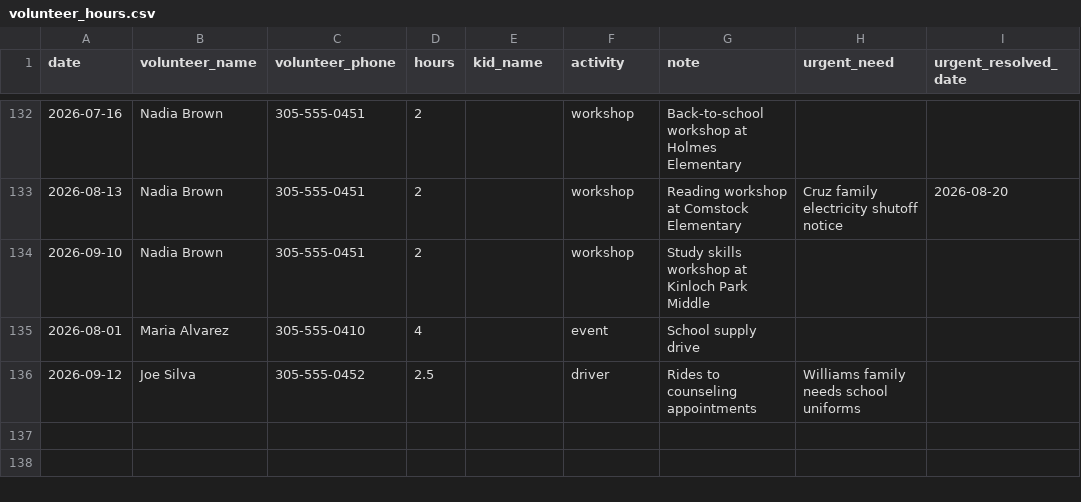
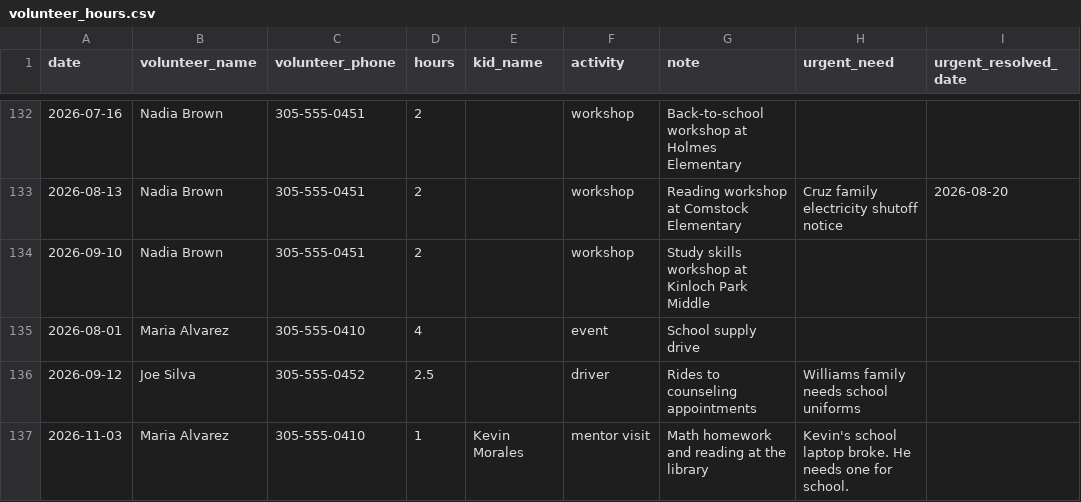
Before and after one commit to ethanpierce/donor-engagement-2026, a CSV file: demo-data/volunteer_hours.csv, drawn as a sheet; only a part is shown, gaps mark what is left out.

```diff
--- a/demo-data/volunteer_hours.csv
+++ b/demo-data/volunteer_hours.csv
@@ -136 +136,2 @@ date,volunteer_name,volunteer_phone,hours,kid_name,activity,note,urgent_need,urg
 2026-09-12,Joe Silva,305-555-0452,2.5,,driver,Rides to counseling appointments,Williams family needs school uniforms,
+2026-11-03,Maria Alvarez,305-555-0410,1,Kevin Morales,mentor visit,Math homework and reading at the library,Kevin's school laptop broke. He needs one for school.,
```
Also changed, not shown: skills/tidepath-donor-care/samples/gifts.csv, 8 other files.
